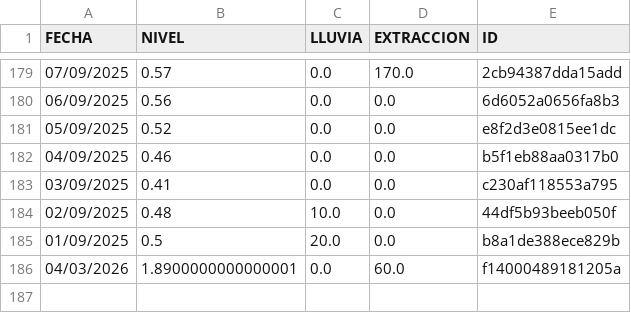
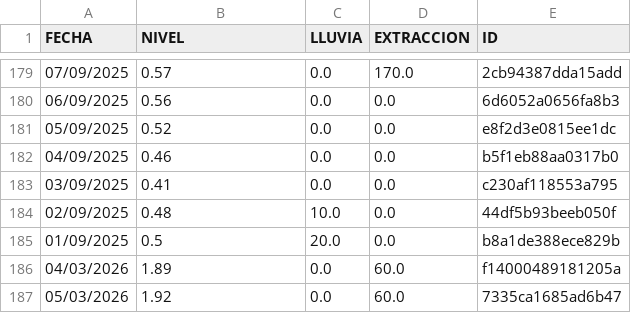
Before and after one commit to AndresPaladino/hidropal, a CSV file: datos_pozo.csv, drawn as a sheet; only a part is shown, gaps mark what is left out.

Commit message:
chore(data): add row 05/03/2026

```diff
--- a/datos_pozo.csv
+++ b/datos_pozo.csv
@@ -185,2 +185,3 @@ FECHA,NIVEL,LLUVIA,EXTRACCION,ID
 01/09/2025,0.5,20.0,0.0,b8a1de388ece829b
-04/03/2026,1.8900000000000001,0.0,60.0,f14000489181205a
+04/03/2026,1.89,0.0,60.0,f14000489181205a
+05/03/2026,1.92,0.0,60.0,7335ca1685ad6b47
```
